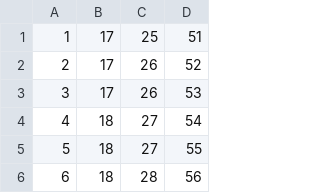
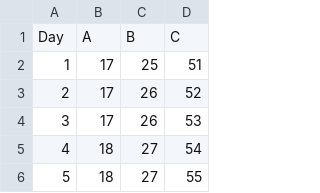
Before and after one commit to philippti/impfsimulator, a CSV file: data/data_file_2.csv, drawn as a sheet; only a part is shown; the shorter side is filled out with more unchanged rows.

```diff
--- a/data/data_file_2.csv
+++ b/data/data_file_2.csv
@@ -1 +1,2 @@
+Day,A,B,C
 1,17,25,51
```
Also changed, not shown: 1 other file.
